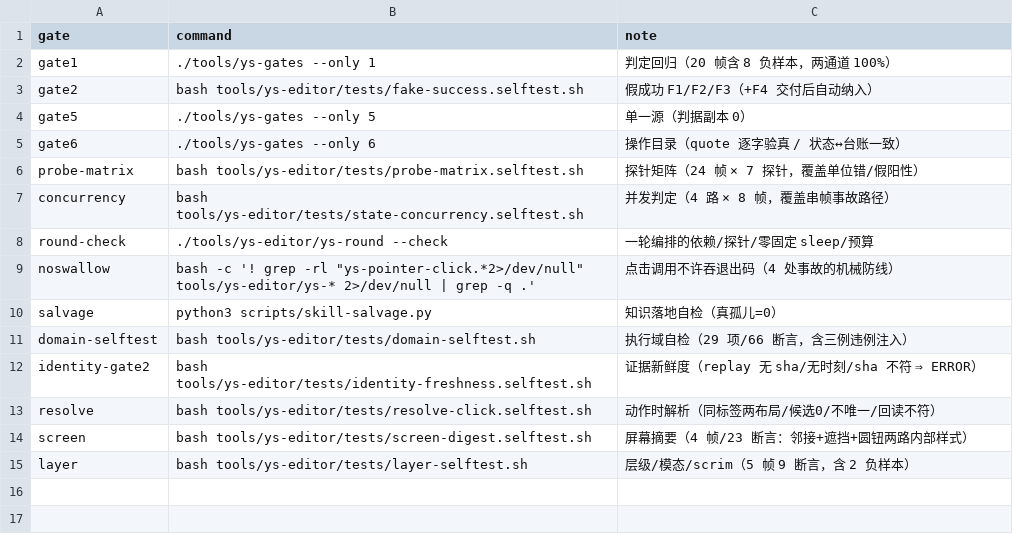
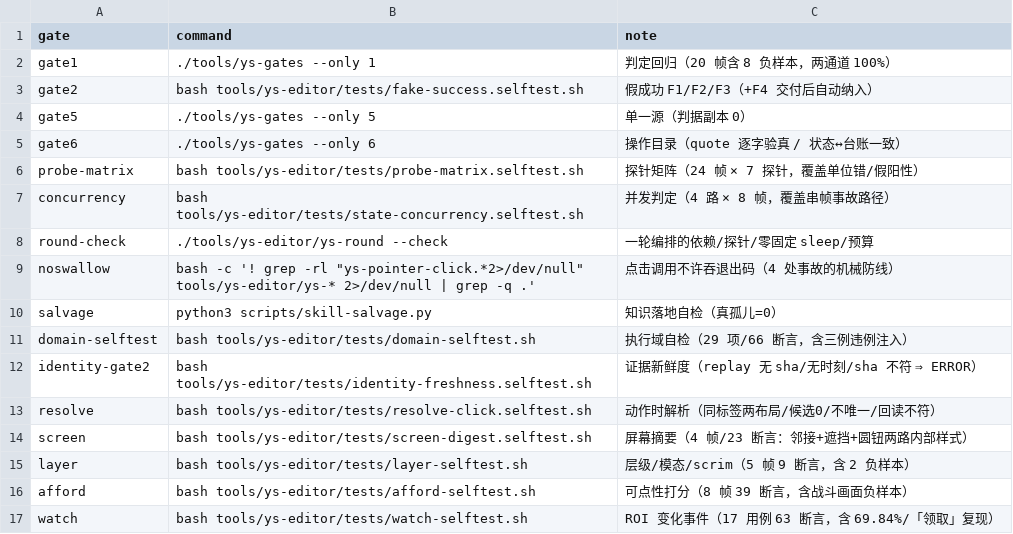
Before and after one commit to TheTouYu/genshin-ts, a TSV file: tools/failure-ledger.gates.tsv, drawn as a sheet; the diff names each change by its address in the sheet, - before the commit and + after, or states it on an @@ line.

```diff
--- a/tools/failure-ledger.gates.tsv
+++ b/tools/failure-ledger.gates.tsv
+row 16: afford | bash tools/ys-editor/tests/afford-selftest.sh | 可点性打分（8 帧 39 断言，含战斗画面负样本）
+row 17: watch | bash tools/ys-editor/tests/watch-selftest.sh | ROI 变化事件（17 用例 63 断言，含 69.84%/「领取」复现）
```
Also changed, not shown: docs/maintenance/failure-ledger.tsv, 5 other files.
